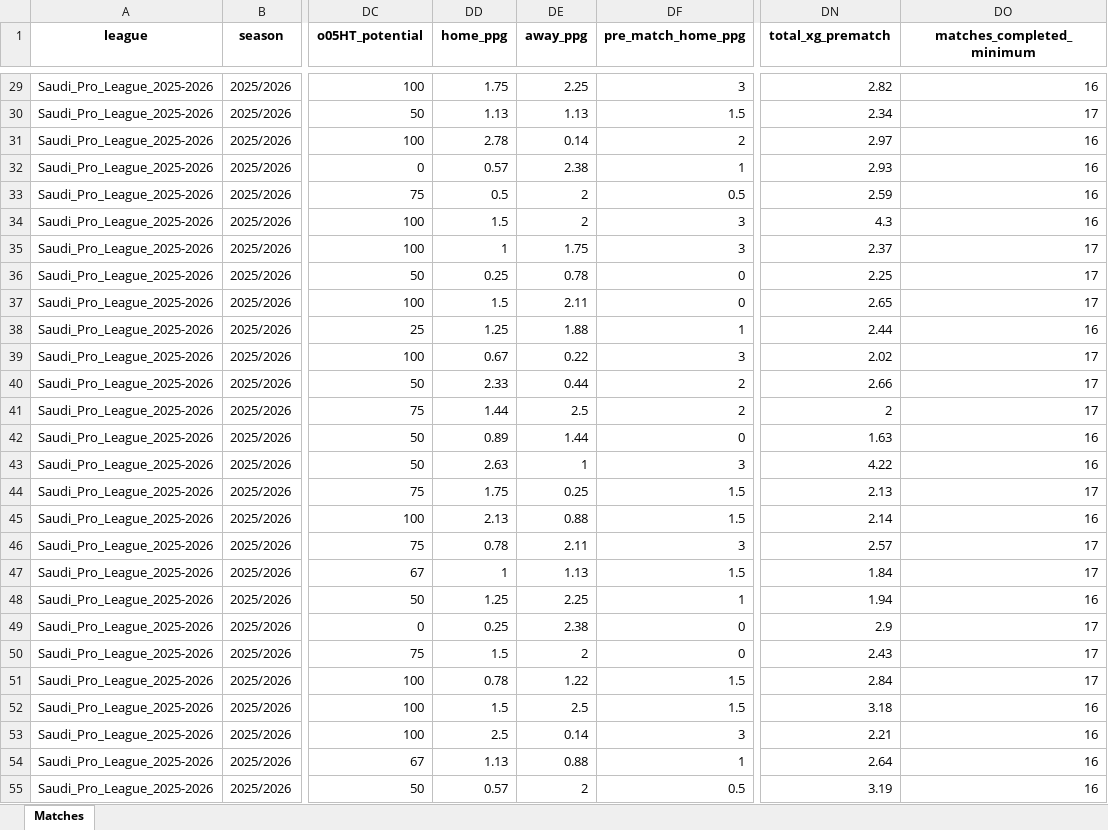
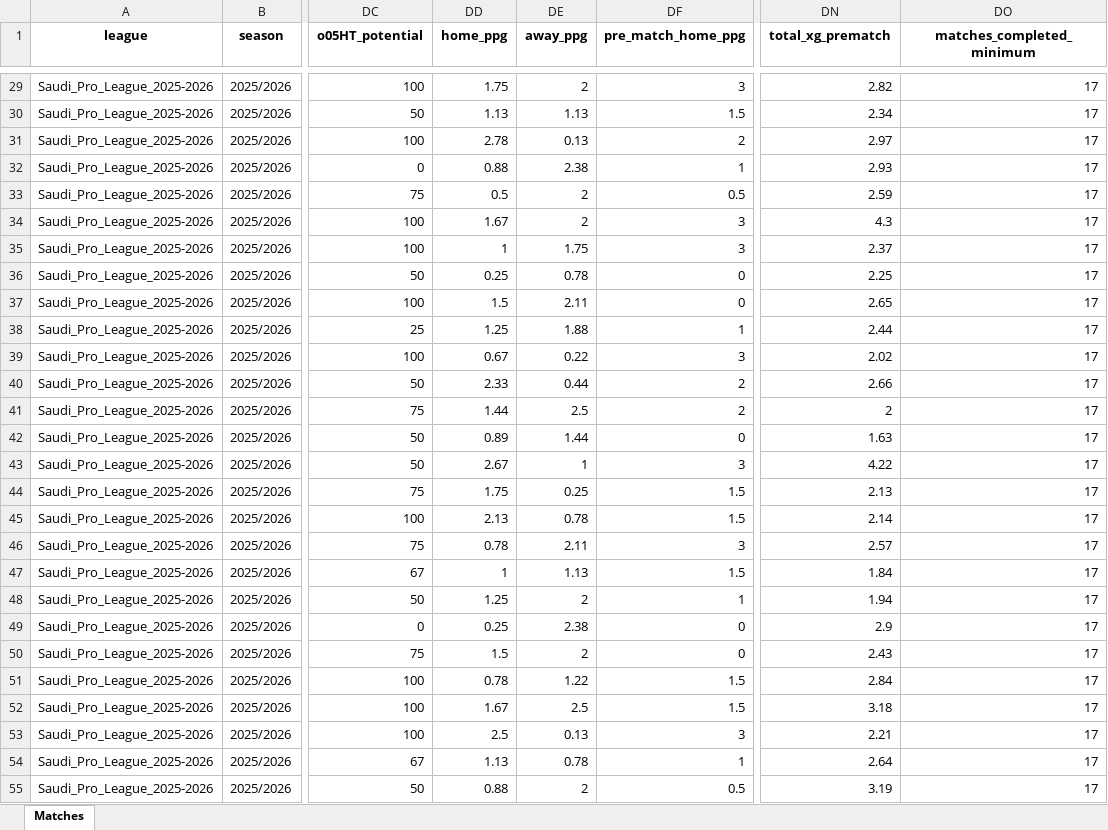
Before and after one commit to aimidas1/aimidas1, an Excel workbook: data/matches/leagues/Saudi_Pro_League_2025-2026.xlsx, sheet Matches, drawn as a sheet; only a part is shown, gaps mark what is left out; values as stored, in another font and other column widths than the file's, no borders; table styles not drawn; the diff covers the shown part only; the diff names each change by its address in the sheet, - before the commit and + after, or states it on an @@ line.

Commit message:
Update Saudi_Pro_League_2025-2026 matches

```diff
--- a/data/matches/leagues/Saudi_Pro_League_2025-2026.xlsx (sheet Matches)
+++ b/data/matches/leagues/Saudi_Pro_League_2025-2026.xlsx (sheet Matches)
-DE29 (away_ppg): 2.25
+DE29 (away_ppg): 2
-DO29 (matches_completed_minimum): 16
+DO29 (matches_completed_minimum): 17
-DE31 (away_ppg): 0.14
+DE31 (away_ppg): 0.13
-DO31:DO34 (matches_completed_minimum): 16
+DO31:DO34 (matches_completed_minimum): 17
-DD32 (home_ppg): 0.57
+DD32 (home_ppg): 0.88
-DD34 (home_ppg): 1.5
+DD34 (home_ppg): 1.67
-DO38 (matches_completed_minimum): 16
+DO38 (matches_completed_minimum): 17
-DO42:DO43 (matches_completed_minimum): 16
+DO42:DO43 (matches_completed_minimum): 17
-DD43 (home_ppg): 2.63
+DD43 (home_ppg): 2.67
-DE45 (away_ppg): 0.88
+DE45 (away_ppg): 0.78
-DO45 (matches_completed_minimum): 16
+DO45 (matches_completed_minimum): 17
-DE48 (away_ppg): 2.25
+DE48 (away_ppg): 2
-DO48 (matches_completed_minimum): 16
+DO48 (matches_completed_minimum): 17
-DD52 (home_ppg): 1.5
+DD52 (home_ppg): 1.67
-DO52:DO55 (matches_completed_minimum): 16
+DO52:DO55 (matches_completed_minimum): 17
-DE53 (away_ppg): 0.14
+DE53 (away_ppg): 0.13
-DE54 (away_ppg): 0.88
+DE54 (away_ppg): 0.78
-DD55 (home_ppg): 0.57
+DD55 (home_ppg): 0.88
```
Also changed, not shown: 7 added rows, 4 removed rows, 1 moved row and 104 edited cells elsewhere in this sheet.
